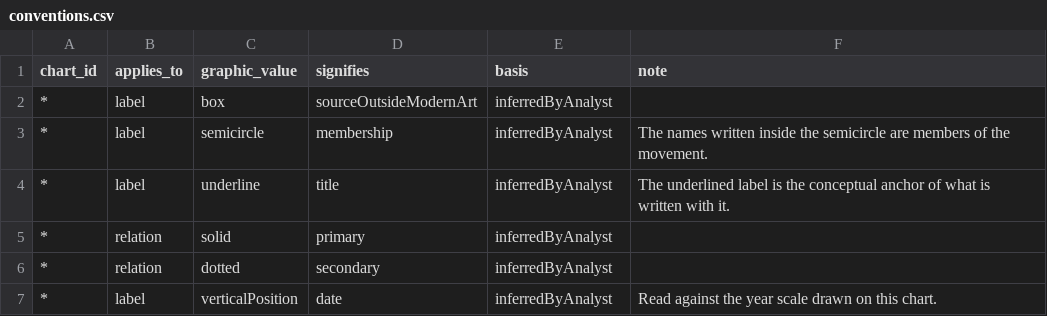
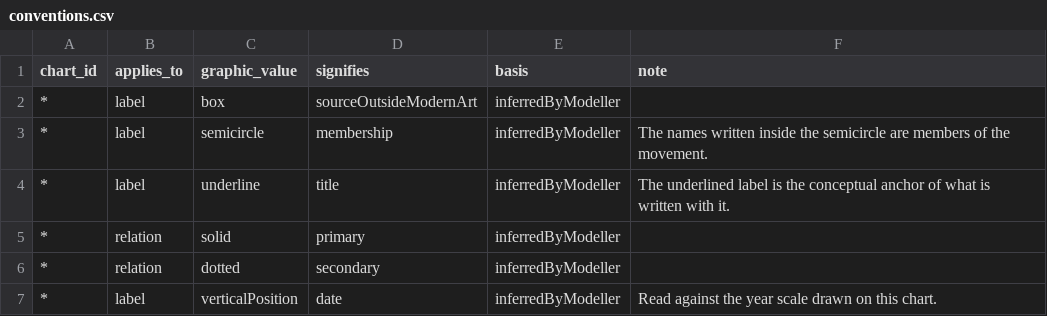
Before and after one commit to psantachiara/barr-chart, a CSV file: data/conventions.csv, drawn as a sheet.

```diff
--- a/data/conventions.csv
+++ b/data/conventions.csv
@@ -1,7 +1,7 @@
 chart_id,applies_to,graphic_value,signifies,basis,note
-*,label,box,sourceOutsideModernArt,inferredByAnalyst,
-*,label,semicircle,membership,inferredByAnalyst,The names written inside the semicircle are members of the movement.
-*,label,underline,title,inferredByAnalyst,The underlined label is the conceptual anchor of what is written with it.
-*,relation,solid,primary,inferredByAnalyst,
-*,relation,dotted,secondary,inferredByAnalyst,
-*,label,verticalPosition,date,inferredByAnalyst,Read against the year scale drawn on this chart.
+*,label,box,sourceOutsideModernArt,inferredByModeller,
+*,label,semicircle,membership,inferredByModeller,The names written inside the semicircle are members of the movement.
+*,label,underline,title,inferredByModeller,The underlined label is the conceptual anchor of what is written with it.
+*,relation,solid,primary,inferredByModeller,
+*,relation,dotted,secondary,inferredByModeller,
+*,label,verticalPosition,date,inferredByModeller,Read against the year scale drawn on this chart.
```
Also changed, not shown: data/edges.csv, out/comparison/charts.csv, 20 other files.
